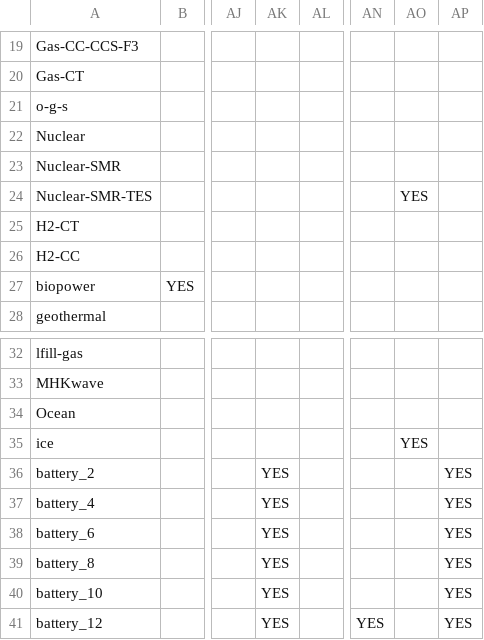
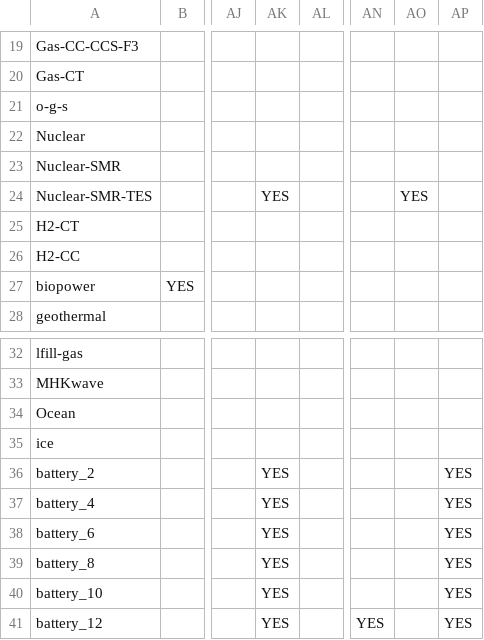
Before and after one commit to Ethan-s-PhD/ReEDS-2.0, a CSV file: inputs/tech-subset-table.csv, drawn as a sheet; only a part is shown, gaps mark what is left out; the diff names each change by its address in the sheet, - before the commit and + after, or states it on an @@ line.

Commit message:
all outputs visible and not empty. still need to debug

```diff
--- a/inputs/tech-subset-table.csv
+++ b/inputs/tech-subset-table.csv
-AK24: (empty)
+AK24: YES
-AO35: YES
+AO35: (empty)
```
Also changed, not shown: 9 other files.
